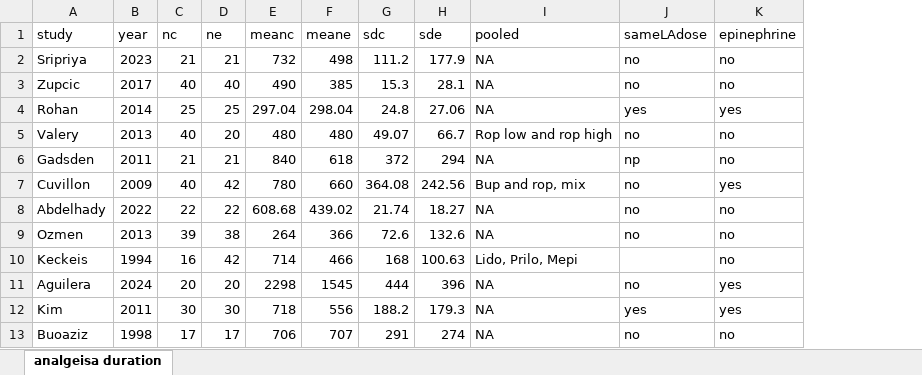
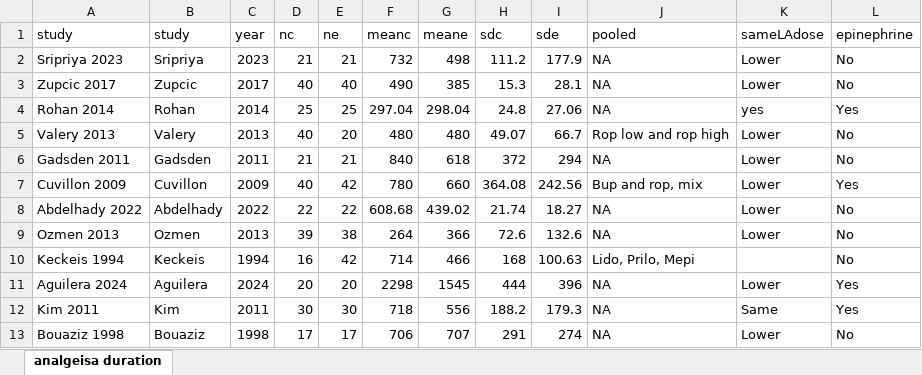
Before and after one commit to bill7531/mixlocal, an Excel workbook: analgesicduration.xlsx, sheet analgeisa duration, drawn as a sheet; values as stored, in another font and other column widths than the file's, no borders; addresses are those after the commit; the diff names each change by its address in the sheet, - before the commit and + after, or states it on an @@ line.

```diff
--- a/analgesicduration.xlsx (sheet analgeisa duration)
+++ b/analgesicduration.xlsx (sheet analgeisa duration)
+column A (study), rows 2-13: Sripriya 2023 | Zupcic 2017 | Rohan 2014 | Valery 2013 | Gadsden 2011 | Cuvillon 2009 | Abdelhady 2022 | Ozmen 2013 | Keckeis 1994 | Aguilera 2024 | Kim 2011 | Bouaziz 1998
-K2:K3 (sameLAdose): no
+K2:K3 (sameLAdose): Lower
-L2:L3 (epinephrine): no
+L2:L3 (epinephrine): No
-L4 (epinephrine): yes
+L4 (epinephrine): Yes
-K5 (sameLAdose): no
+K5 (sameLAdose): Lower
-L5:L6 (epinephrine): no
+L5:L6 (epinephrine): No
-K6 (sameLAdose): np
+K6 (sameLAdose): Lower
-K7:K9 (sameLAdose): no
+K7:K9 (sameLAdose): Lower
-L7 (epinephrine): yes
+L7 (epinephrine): Yes
-L8:L10 (epinephrine): no
+L8:L10 (epinephrine): No
-K11 (sameLAdose): no
+K11 (sameLAdose): Lower
-L11:L12 (epinephrine): yes
+L11:L12 (epinephrine): Yes
-K12 (sameLAdose): yes
+K12 (sameLAdose): Same
-B13 (study): Buoaziz
+B13 (study): Bouaziz
-K13 (sameLAdose): no
+K13 (sameLAdose): Lower
-L13 (epinephrine): no
+L13 (epinephrine): No
```
Also changed, not shown: failure.xlsx, motorduration.xlsx, 13 other files.
